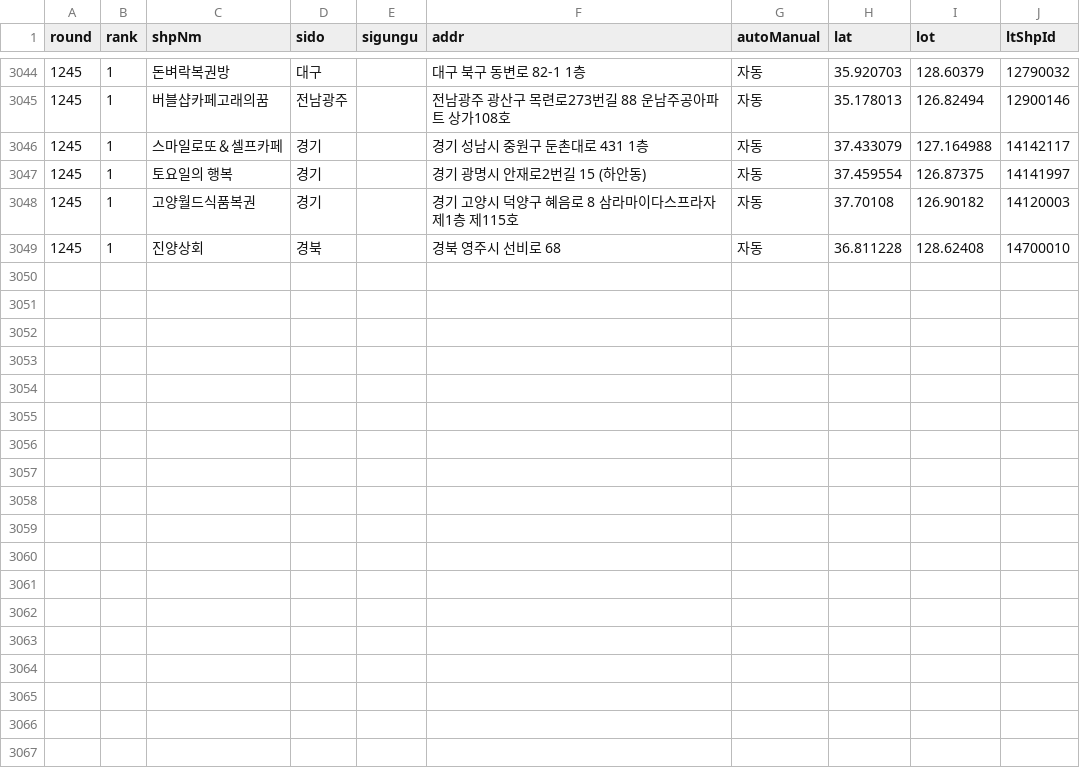
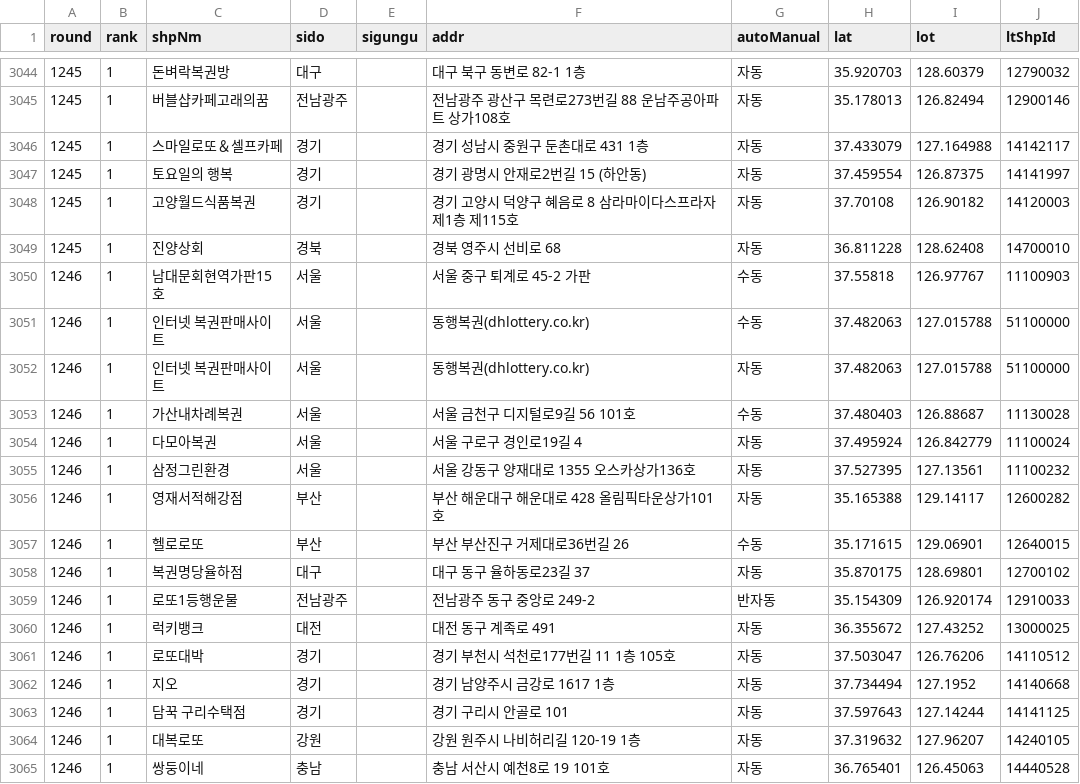
Before and after one commit to brian5241/lotto-store-stats, a CSV file: data/winners.csv, drawn as a sheet; only a part is shown, gaps mark what is left out.

```diff
--- a/data/winners.csv
+++ b/data/winners.csv
@@ -3049 +3049,17 @@
 1245,1,진양상회,경북,,경북 영주시 선비로 68,자동,36.811228,128.62408,14700010
+1246,1,남대문회현역가판15호,서울,,서울 중구 퇴계로 45-2 가판,수동,37.55818,126.97767,11100903
+1246,1,인터넷 복권판매사이트,서울,,동행복권(dhlottery.co.kr),수동,37.482063,127.015788,51100000
+1246,1,인터넷 복권판매사이트,서울,,동행복권(dhlottery.co.kr),자동,37.482063,127.015788,51100000
+1246,1,가산내차례복권,서울,,서울 금천구 디지털로9길 56 101호,수동,37.480403,126.88687,11130028
+1246,1,다모아복권,서울,,서울 구로구 경인로19길 4,자동,37.495924,126.842779,11100024
+1246,1,삼정그린환경,서울,,서울 강동구 양재대로 1355 오스카상가136호,자동,37.527395,127.13561,11100232
+1246,1,영재서적해강점,부산,,부산 해운대구 해운대로 428 올림픽타운상가101호,자동,35.165388,129.14117,12600282
+1246,1,헬로로또,부산,,부산 부산진구 거제대로36번길 26,수동,35.171615,129.06901,12640015
+1246,1,복권명당율하점,대구,,대구 동구 율하동로23길 37,자동,35.870175,128.69801,12700102
+1246,1,로또1등행운물,전남광주,,전남광주 동구 중앙로 249-2,반자동,35.154309,126.920174,12910033
+1246,1,럭키뱅크,대전,,대전 동구 계족로 491,자동,36.355672,127.43252,13000025
+1246,1,로또대박,경기,,경기 부천시 석천로177번길 11 1층 105호,자동,37.503047,126.76206,14110512
+1246,1,지오,경기,,경기 남양주시 금강로 1617 1층,자동,37.734494,127.1952,14140668
+1246,1,담꾹 구리수택점,경기,,경기 구리시 안골로 101,자동,37.597643,127.14244,14141125
+1246,1,대복로또,강원,,강원 원주시 나비허리길 120-19 1층,자동,37.319632,127.96207,14240105
+1246,1,쌍둥이네,충남,,충남 서산시 예천8로 19 101호,자동,36.765401,126.45063,14440528
```
Also changed, not shown: 3 other files.
